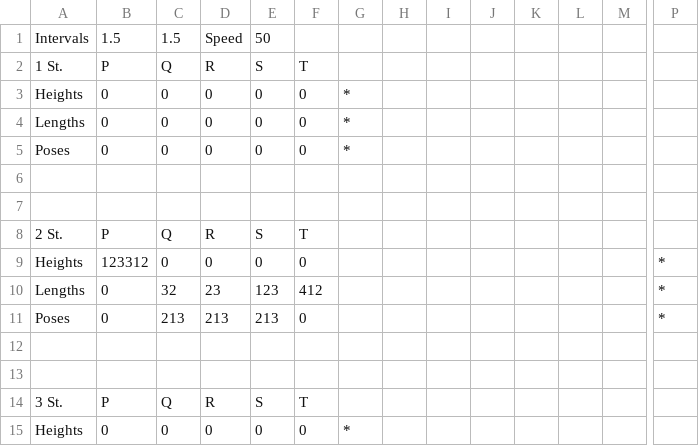
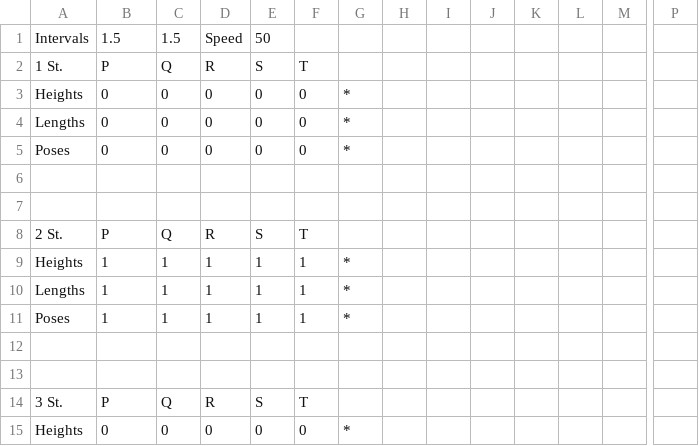
Before and after one commit to noname19871/ProjectECG, a CSV file: ECG/ProjectECG/data.csv, drawn as a sheet; only a part is shown, gaps mark what is left out; removed rows and columns are numbered as before the commit, all else as after; rows hold the shown columns only; the diff names each change by its address in the sheet, - before the commit and + after, or states it on an @@ line.

Commit message:
Data input BugFixes
Fixed Rewriting of data

```diff
--- a/ECG/ProjectECG/data.csv
+++ b/ECG/ProjectECG/data.csv
-row 9: Heights | 123312 | 0 | 0 | 0 | 0 |  |  |  |  |  |  |  | *
-row 10: Lengths | 0 | 32 | 23 | 123 | 412 |  |  |  |  |  |  |  | *
-row 11: Poses | 0 | 213 | 213 | 213 | 0 |  |  |  |  |  |  |  | *
+row 9: Heights | 1 | 1 | 1 | 1 | 1 | *
+row 10: Lengths | 1 | 1 | 1 | 1 | 1 | *
+row 11: Poses | 1 | 1 | 1 | 1 | 1 | *
```
Also changed, not shown: 18 other files.
